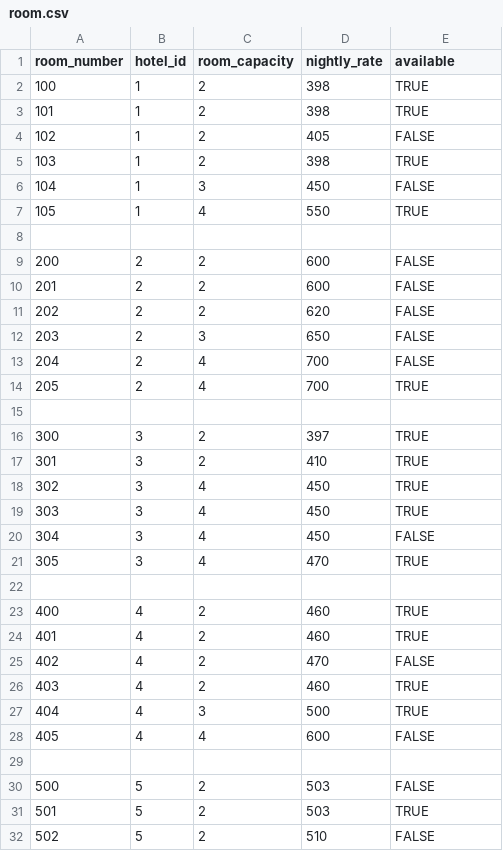
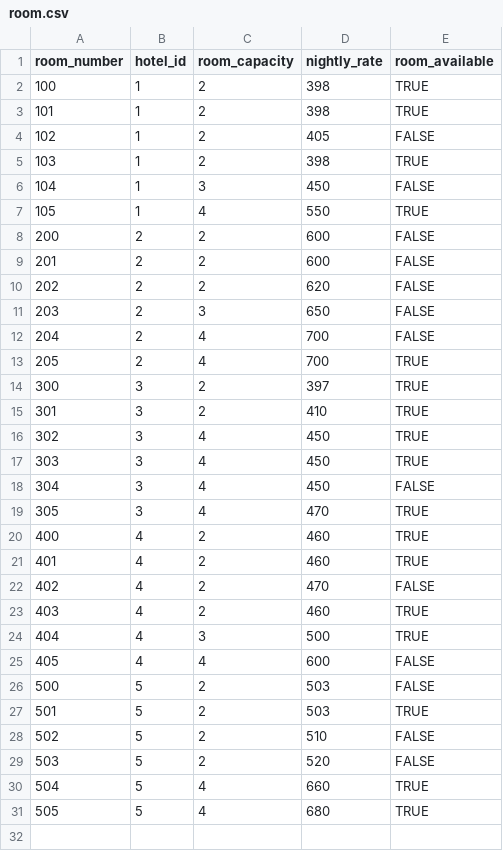
Before and after one commit to qianxuege/67262project, a CSV file: data/room.csv, drawn as a sheet; only a part is shown; the shorter side is filled out with more unchanged rows.

```diff
--- a/data/room.csv
+++ b/data/room.csv
@@ -1,2 +1,2 @@
-room_number, hotel_id, room_capacity, nightly_rate, available
+room_number, hotel_id, room_capacity, nightly_rate, room_available
 100, 1, 2, 398, TRUE
@@ -7,3 +7,2 @@ room_number, hotel_id, room_capacity, nightly_rate, available
 105, 1, 4, 550, TRUE
-
 200, 2, 2, 600, FALSE
@@ -14,3 +13,2 @@ room_number, hotel_id, room_capacity, nightly_rate, available
 205, 2, 4, 700, TRUE
-
 300, 3, 2, 397, TRUE
@@ -21,3 +19,2 @@ room_number, hotel_id, room_capacity, nightly_rate, available
 305, 3, 4, 470, TRUE
-
 400, 4, 2, 460, TRUE
@@ -28,3 +25,2 @@ room_number, hotel_id, room_capacity, nightly_rate, available
 405, 4, 4, 600, FALSE
-
 500, 5, 2, 503, FALSE
```
Also changed, not shown: 1 other file.
